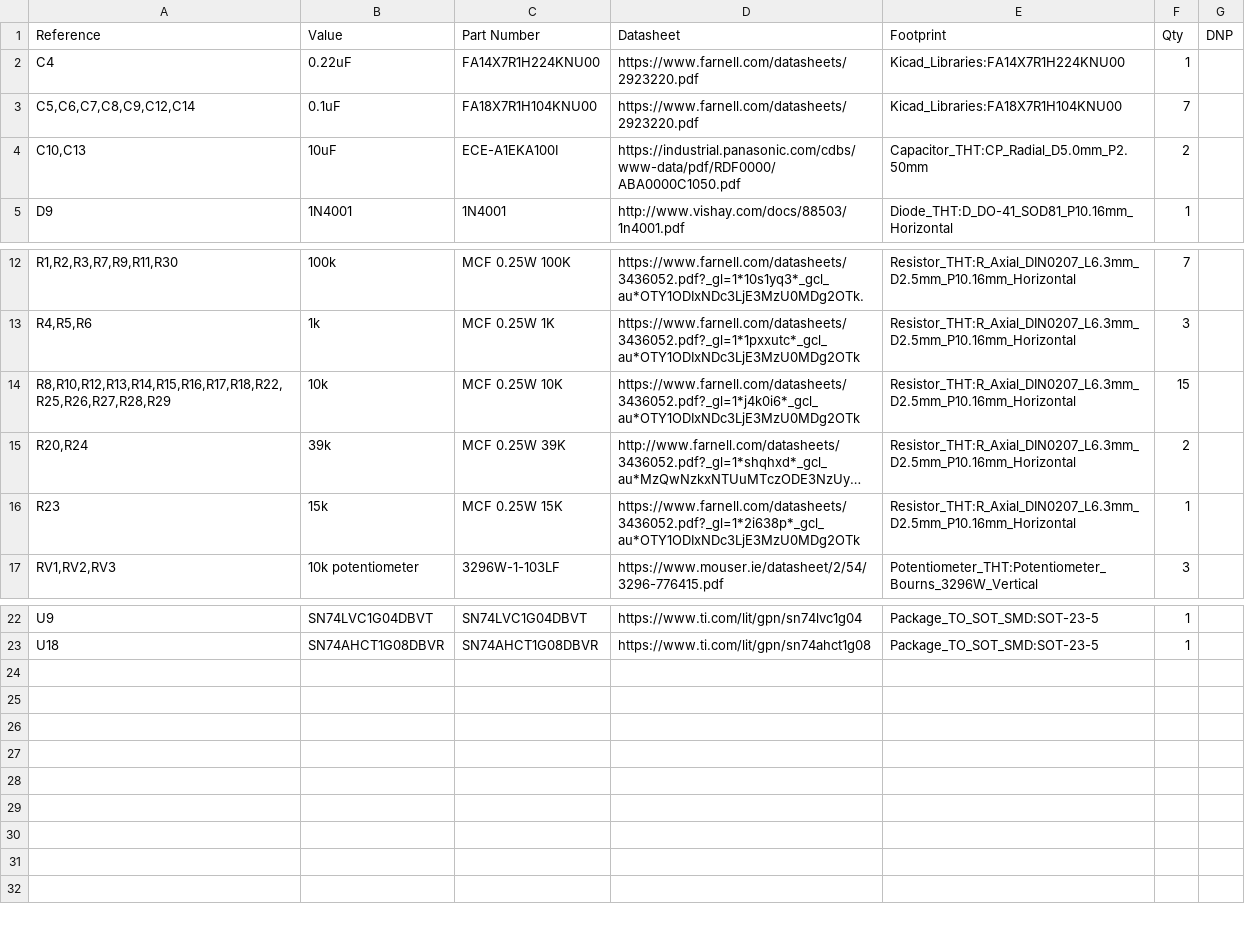
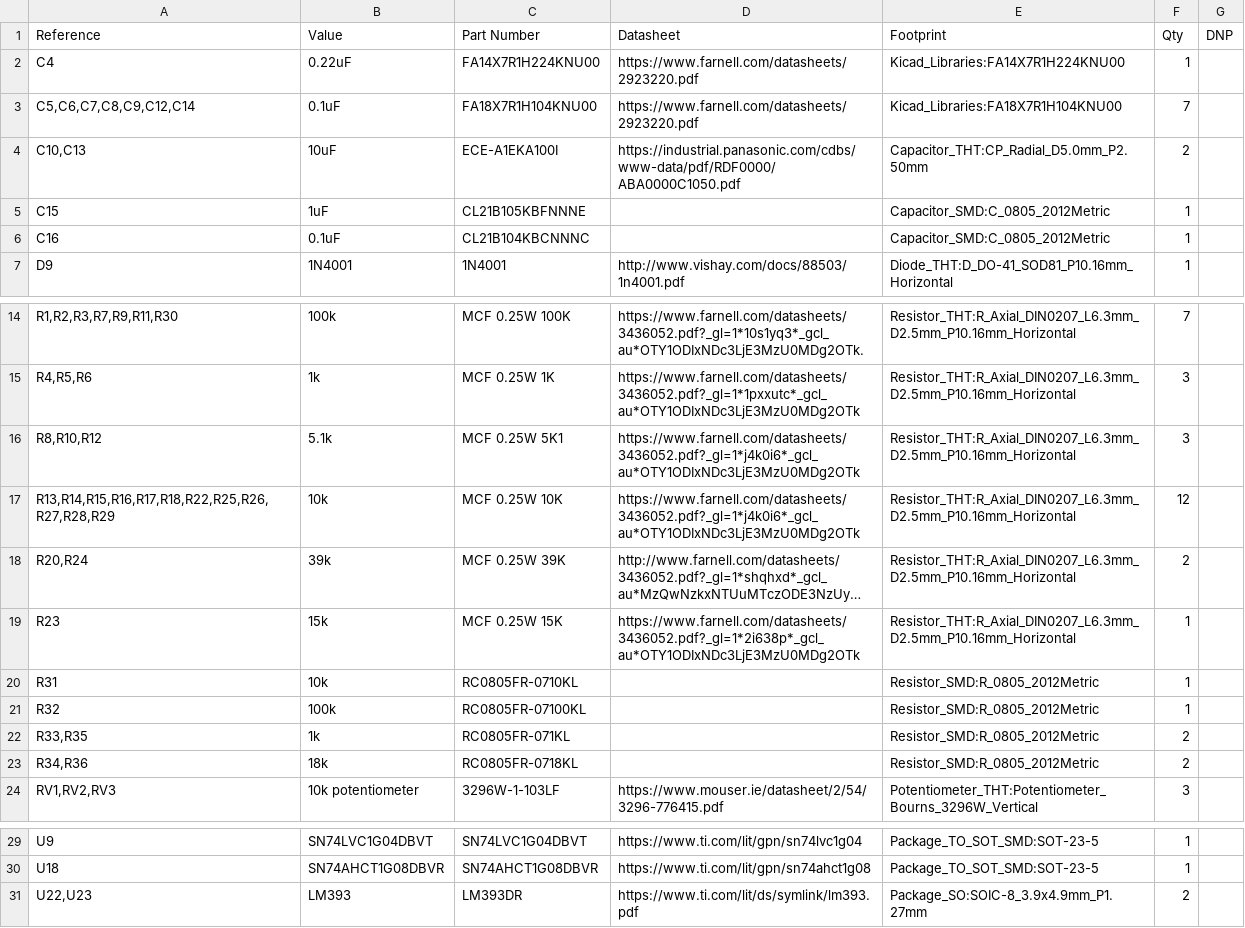
Before and after one commit to UCDFS/Circuits, a CSV file: BSPD_KR/BSPD BOM.csv, drawn as a sheet; only a part is shown, gaps mark what is left out; long unchanged cells end in …; addresses are those after the commit; the diff names each change by its address in the sheet, - before the commit and + after, or states it on an @@ line.

```diff
--- a/BSPD_KR/BSPD BOM.csv
+++ b/BSPD_KR/BSPD BOM.csv
+row 5: C15 | 1uF | CL21B105KBFNNNE |  | Capacitor_SMD:C_0805_2012Metric | 1
+row 6: C16 | 0.1uF | CL21B104KBCNNNC |  | Capacitor_SMD:C_0805_2012Metric | 1
+row 16: R8,R10,R12 | 5.1k | MCF 0.25W 5K1 | https://www.farnell.com/datasheets/3436052.pdf?_gl=1*j4k0i6*_gcl_au*OTY1ODIxNDc3LjE3MzU0MDg2OTk | Resistor_THT:R_Axial_DIN0207_L6.3mm_D2.5mm_P10.16mm_Horizontal | 3
-A17 (Reference): R8,R10,R12,R13,R14,R15,R16,R17,R18,R22,R25,R26,R27,R28,R29
+A17 (Reference): R13,R14,R15,R16,R17,R18,R22,R25,R26,R27,R28,R29
-F17 (Qty): 15
+F17 (Qty): 12
+row 20: R31 | 10k | RC0805FR-0710KL |  | Resistor_SMD:R_0805_2012Metric | 1
+row 21: R32 | 100k | RC0805FR-07100KL |  | Resistor_SMD:R_0805_2012Metric | 1
+row 22: R33,R35 | 1k | RC0805FR-071KL |  | Resistor_SMD:R_0805_2012Metric | 2
+row 23: R34,R36 | 18k | RC0805FR-0718KL |  | Resistor_SMD:R_0805_2012Metric | 2
+row 31: U22,U23 | LM393 | LM393DR | https://www.ti.com/lit/ds/symlink/lm393.pdf | Package_SO:SOIC-8_3.9x4.9mm_P1.27mm | 2
```
Also changed, not shown: BSPD_KR/BSPD BOM_smd.csv, BSPD_KR/fab/BSPD_BOM.csv, 20 other files.
